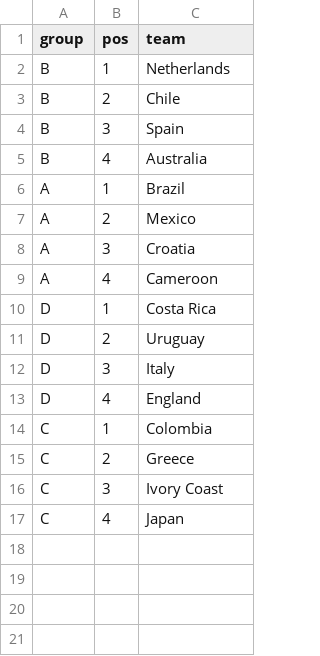
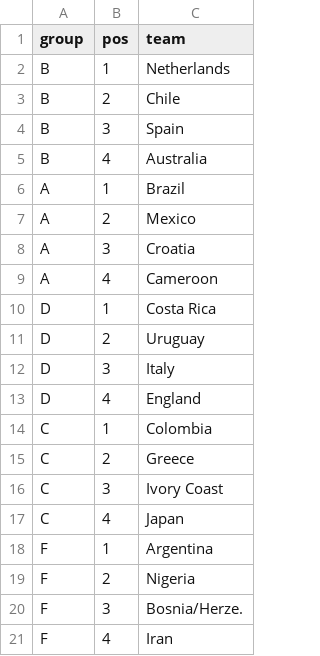
Before and after one commit to torehau/contestadors, a CSV file: lib/tasks/fifa_world_cup_2014_group_positions.csv, drawn as a sheet.

```diff
--- a/lib/tasks/fifa_world_cup_2014_group_positions.csv
+++ b/lib/tasks/fifa_world_cup_2014_group_positions.csv
@@ -17 +17,5 @@ C,3,Ivory Coast
 C,4,Japan
+F,1,Argentina
+F,2,Nigeria
+F,3,Bosnia/Herze.
+F,4,Iran
```
Also changed, not shown: lib/tasks/fifa_world_cup_2014_match_results.csv, 1 other file.
